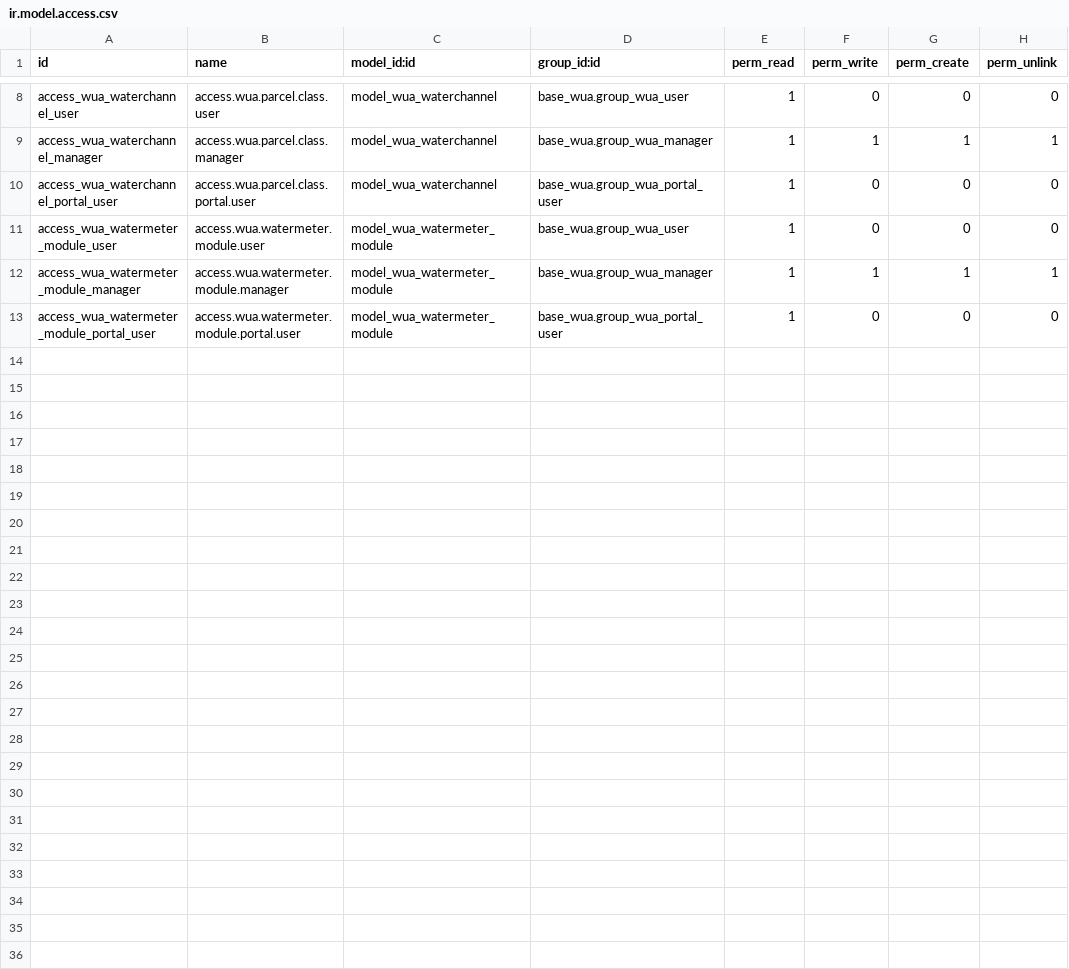
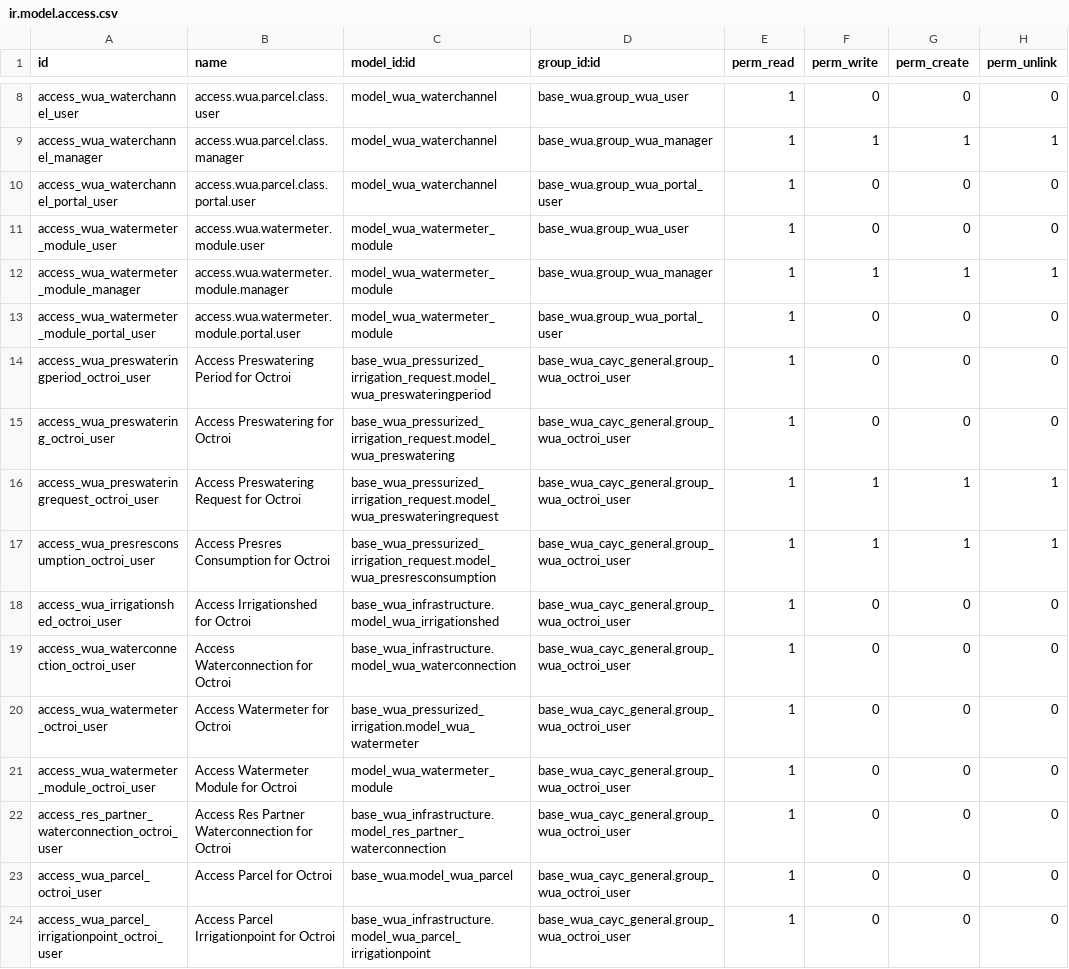
Before and after one commit to MovalAgroingenieria/wua, a CSV file: base_wua_cayc_general/security/ir.model.access.csv, drawn as a sheet; only a part is shown, gaps mark what is left out; the diff names each change by its address in the sheet, - before the commit and + after, or states it on an @@ line.

Commit message:
[UPD] base_wua_cayc_general: Created new octroi user group, add octroi field to res.users model and implement access rules for octroi users on partners and preswatering requests.

```diff
--- a/base_wua_cayc_general/security/ir.model.access.csv
+++ b/base_wua_cayc_general/security/ir.model.access.csv
+row 14: access_wua_preswateringperiod_octroi_user | Access Preswatering Period for Octroi | base_wua_pressurized_irrigation_request.model_wua_preswateringperiod | base_wua_cayc_general.group_wua_octroi_user | 1 | 0 | 0 | 0
+row 15: access_wua_preswatering_octroi_user | Access Preswatering for Octroi | base_wua_pressurized_irrigation_request.model_wua_preswatering | base_wua_cayc_general.group_wua_octroi_user | 1 | 0 | 0 | 0
+row 16: access_wua_preswateringrequest_octroi_user | Access Preswatering Request for Octroi | base_wua_pressurized_irrigation_request.model_wua_preswateringrequest | base_wua_cayc_general.group_wua_octroi_user | 1 | 1 | 1 | 1
+row 17: access_wua_presresconsumption_octroi_user | Access Presres Consumption for Octroi | base_wua_pressurized_irrigation_request.model_wua_presresconsumption | base_wua_cayc_general.group_wua_octroi_user | 1 | 1 | 1 | 1
+row 18: access_wua_irrigationshed_octroi_user | Access Irrigationshed for Octroi | base_wua_infrastructure.model_wua_irrigationshed | base_wua_cayc_general.group_wua_octroi_user | 1 | 0 | 0 | 0
+row 19: access_wua_waterconnection_octroi_user | Access Waterconnection for Octroi | base_wua_infrastructure.model_wua_waterconnection | base_wua_cayc_general.group_wua_octroi_user | 1 | 0 | 0 | 0
+row 20: access_wua_watermeter_octroi_user | Access Watermeter for Octroi | base_wua_pressurized_irrigation.model_wua_watermeter | base_wua_cayc_general.group_wua_octroi_user | 1 | 0 | 0 | 0
+row 21: access_wua_watermeter_module_octroi_user | Access Watermeter Module for Octroi | model_wua_watermeter_module | base_wua_cayc_general.group_wua_octroi_user | 1 | 0 | 0 | 0
+row 22: access_res_partner_waterconnection_octroi_user | Access Res Partner Waterconnection for Octroi | base_wua_infrastructure.model_res_partner_waterconnection | base_wua_cayc_general.group_wua_octroi_user | 1 | 0 | 0 | 0
+row 23: access_wua_parcel_octroi_user | Access Parcel for Octroi | base_wua.model_wua_parcel | base_wua_cayc_general.group_wua_octroi_user | 1 | 0 | 0 | 0
+row 24: access_wua_parcel_irrigationpoint_octroi_user | Access Parcel Irrigationpoint for Octroi | base_wua_infrastructure.model_wua_parcel_irrigationpoint | base_wua_cayc_general.group_wua_octroi_user | 1 | 0 | 0 | 0
```
Also changed, not shown: 9 other files.
